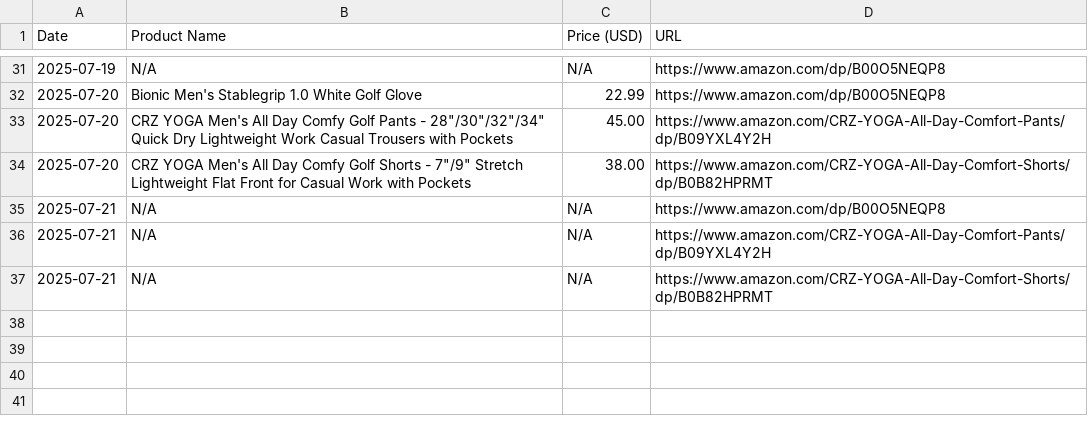
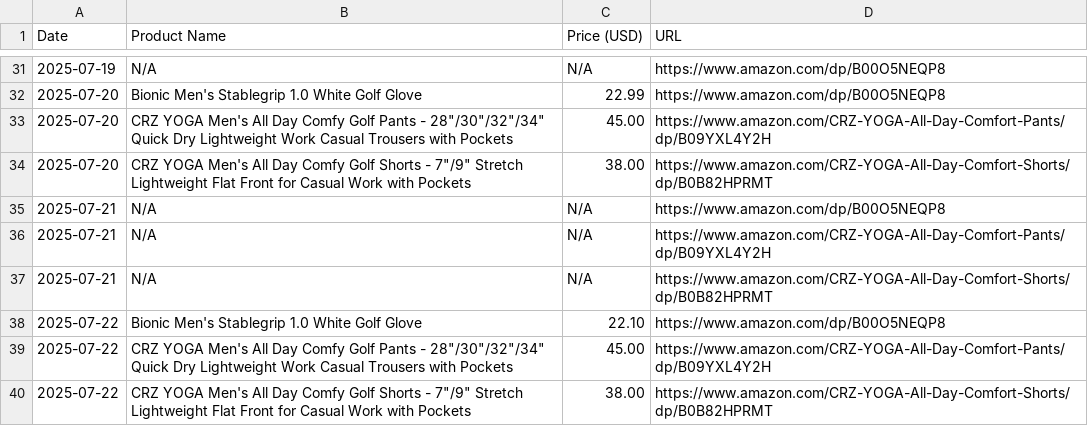
Before and after one commit to HOANJAE2423/AmazonPriceTracker, a CSV file: amazon_price_tracking.csv, drawn as a sheet; only a part is shown, gaps mark what is left out.

```diff
--- a/amazon_price_tracking.csv
+++ b/amazon_price_tracking.csv
@@ -37 +37,4 @@ Date,Product Name,Price (USD),URL
 2025-07-21,N/A,N/A,https://www.amazon.com/CRZ-YOGA-All-Day-Comfort-Shorts/dp/B0B82HPRMT
+2025-07-22,Bionic Men's Stablegrip 1.0 White Golf Glove,22.10,https://www.amazon.com/dp/B00O5NEQP8
+2025-07-22,"CRZ YOGA Men's All Day Comfy Golf Pants - 28""/30""/32""/34"" Quick Dry Lightweight Work Casual Trousers with Pockets",45.00,https://www.amazon.com/CRZ-YOGA-All-Day-Comfort-Pants/dp/B09YXL4Y2H
+2025-07-22,"CRZ YOGA Men's All Day Comfy Golf Shorts - 7""/9"" Stretch Lightweight Flat Front for Casual Work with Pockets",38.00,https://www.amazon.com/CRZ-YOGA-All-Day-Comfort-Shorts/dp/B0B82HPRMT
```
